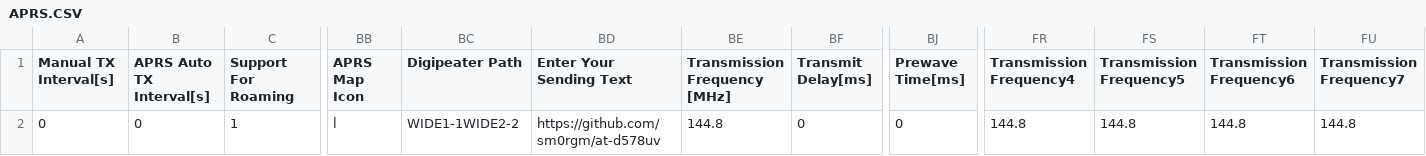
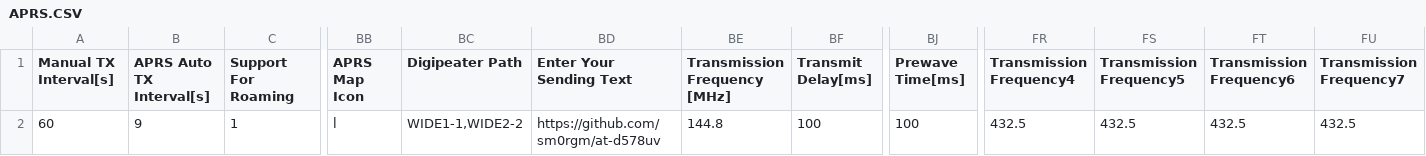
Before and after one commit to sm0rgm/at-d578uv, a CSV file: APRS.CSV, drawn as a sheet; only a part is shown, gaps mark what is left out; the diff names each change by its address in the sheet, - before the commit and + after, or states it on an @@ line.

Commit message:
APRS inställningar justerade

```diff
--- a/APRS.CSV
+++ b/APRS.CSV
-A2 (Manual TX Interval[s]): 0
+A2 (Manual TX Interval[s]): 60
-B2 (APRS Auto TX Interval[s]): 0
+B2 (APRS Auto TX Interval[s]): 9
-BC2 (Digipeater Path): WIDE1-1WIDE2-2
+BC2 (Digipeater Path): WIDE1-1,WIDE2-2
-BF2 (Transmit Delay[ms]): 0
+BF2 (Transmit Delay[ms]): 100
-BJ2 (Prewave Time[ms]): 0
+BJ2 (Prewave Time[ms]): 100
-FR2 (Transmission Frequency4): 144.8
+FR2 (Transmission Frequency4): 432.5
-FS2 (Transmission Frequency5): 144.8
+FS2 (Transmission Frequency5): 432.5
-FT2 (Transmission Frequency6): 144.8
+FT2 (Transmission Frequency6): 432.5
-FU2 (Transmission Frequency7): 144.8
+FU2 (Transmission Frequency7): 432.5
```
